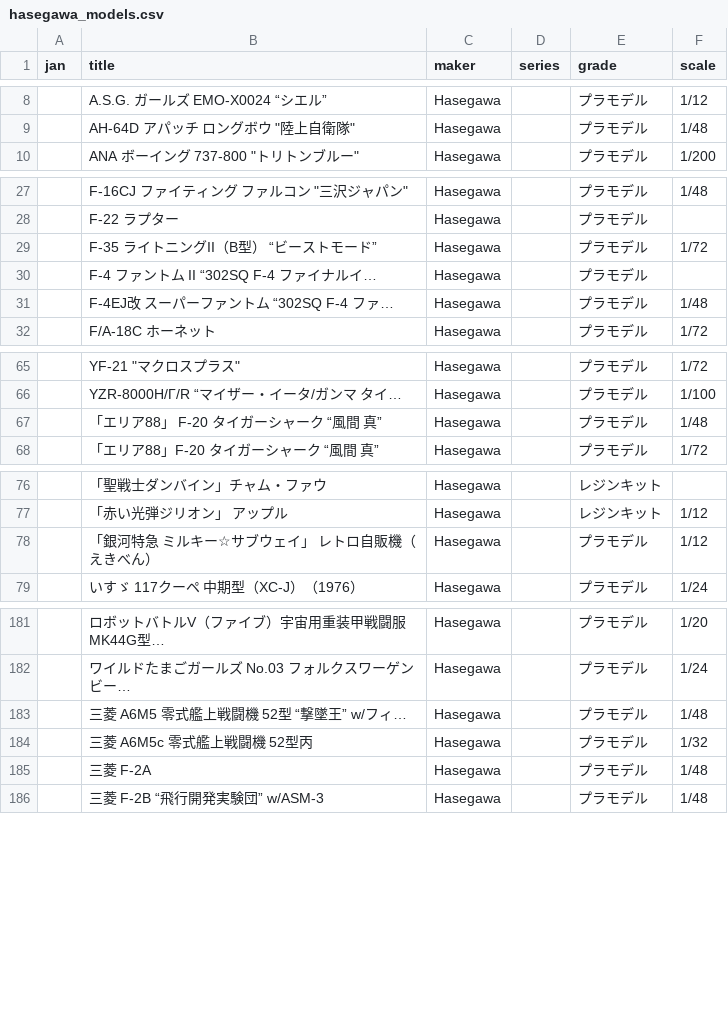
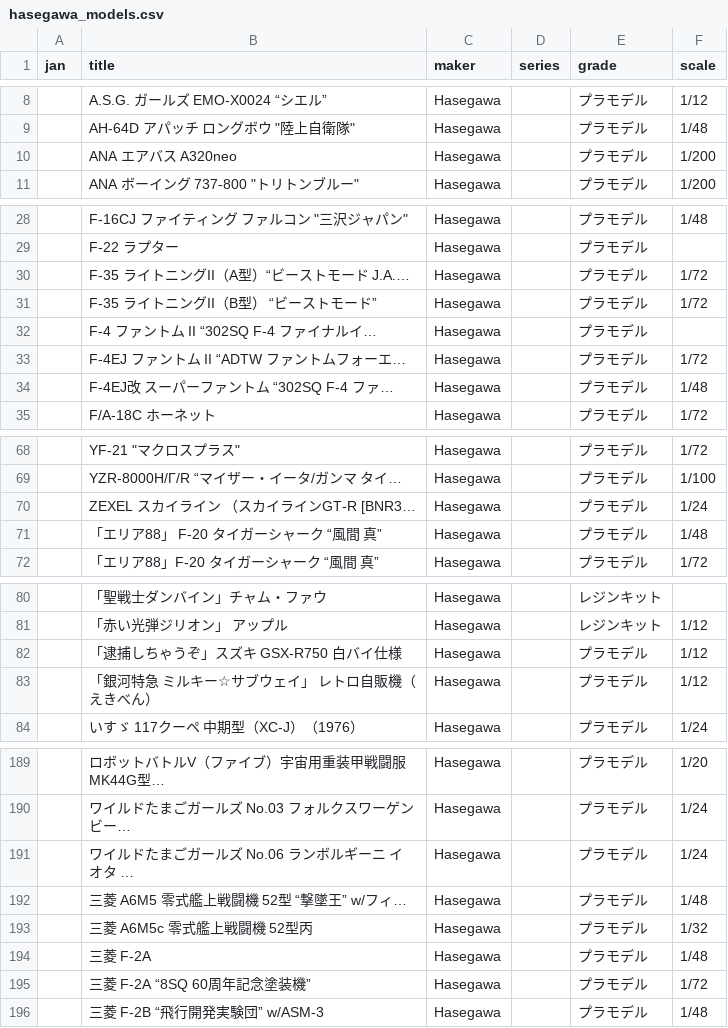
Before and after one commit to q64xb5xh4j-bot/Plalog, a CSV file: hasegawa_models.csv, drawn as a sheet; only a part is shown, gaps mark what is left out; the diff covers the shown part only.

```diff
--- a/hasegawa_models.csv
+++ b/hasegawa_models.csv
@@ -9,2 +9,3 @@ jan,title,maker,series,grade,scale
 ,"AH-64D アパッチ ロングボウ ""陸上自衛隊""",Hasegawa,,プラモデル,1/48
+,ANA エアバス A320neo,Hasegawa,,プラモデル,1/200
 ,"ANA ボーイング 737-800 ""トリトンブルー""",Hasegawa,,プラモデル,1/200
@@ -28,4 +29,6 @@ jan,title,maker,series,grade,scale
 ,F-22 ラプター,Hasegawa,,プラモデル,
+,F-35 ライトニングII（A型）“ビーストモード J.A.…,Hasegawa,,プラモデル,1/72
 ,F-35 ライトニングII（B型） “ビーストモード”,Hasegawa,,プラモデル,1/72
 ,F-4 ファントム II “302SQ F-4 ファイナルイ…,Hasegawa,,プラモデル,
+,F-4EJ ファントム II “ADTW ファントムフォーエ…,Hasegawa,,プラモデル,1/72
 ,F-4EJ改 スーパーファントム “302SQ F-4 ファ…,Hasegawa,,プラモデル,1/48
@@ -66,2 +69,3 @@ jan,title,maker,series,grade,scale
 ,YZR-8000H/Γ/R “マイザー・イータ/ガンマ タイ…,Hasegawa,,プラモデル,1/100
+,ZEXEL スカイライン （スカイラインGT-R [BNR3…,Hasegawa,,プラモデル,1/24
 ,「エリア88」 F-20 タイガーシャーク “風間 真”,Hasegawa,,プラモデル,1/48
@@ -77,2 +81,3 @@ jan,title,maker,series,grade,scale
 ,「赤い光弾ジリオン」 アップル,Hasegawa,,レジンキット,1/12
+,「逮捕しちゃうぞ」スズキ GSX-R750 白バイ仕様,Hasegawa,,プラモデル,1/12
 ,「銀河特急 ミルキー☆サブウェイ」 レトロ自販機（えきべん）,Hasegawa,,プラモデル,1/12
@@ -182,2 +190,3 @@ jan,title,maker,series,grade,scale
 ,ワイルドたまごガールズ No.03 フォルクスワーゲン ビー…,Hasegawa,,プラモデル,1/24
+,ワイルドたまごガールズ No.06 ランボルギーニ イオタ …,Hasegawa,,プラモデル,1/24
 ,三菱 A6M5 零式艦上戦闘機 52型 “撃墜王” w/フィ…,Hasegawa,,プラモデル,1/48
@@ -185,2 +194,3 @@ jan,title,maker,series,grade,scale
 ,三菱 F-2A,Hasegawa,,プラモデル,1/48
+,三菱 F-2A “8SQ 60周年記念塗装機”,Hasegawa,,プラモデル,1/72
 ,三菱 F-2B “飛行開発実験団” w/ASM-3,Hasegawa,,プラモデル,1/48
```
Also changed, not shown: 6 added rows elsewhere in this file, volks_models.csv.
